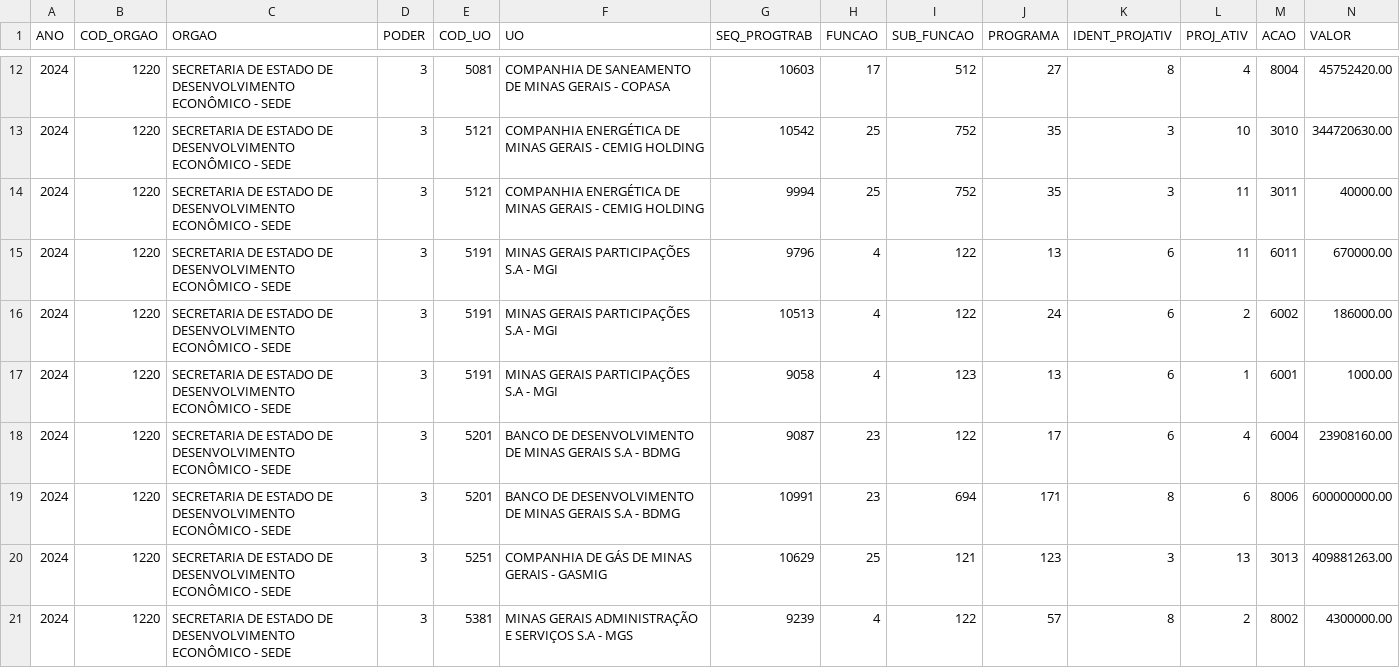
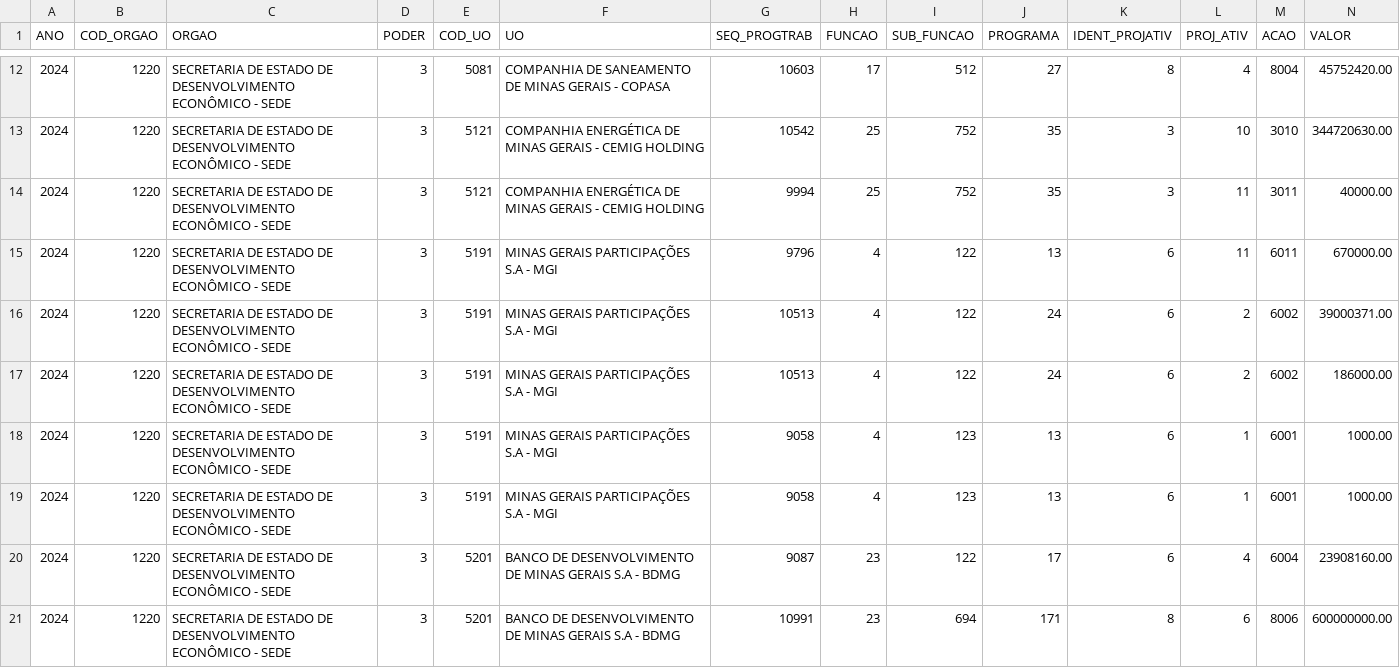
Before and after one commit to splor-mg/loa-2024-dados, a CSV file: data/base_qdd_investimento.csv, drawn as a sheet; only a part is shown, gaps mark what is left out; the shorter side is filled out with more unchanged rows; rows hold the shown columns only; the diff names each change by its address in the sheet, - before the commit and + after, or states it on an @@ line.

```diff
--- a/data/base_qdd_investimento.csv
+++ b/data/base_qdd_investimento.csv
+row 16: 2024 | 1220 | SECRETARIA DE ESTADO DE DESENVOLVIMENTO ECONÔMICO - SEDE | 3 | 5191 | MINAS GERAIS PARTICIPAÇÕES S.A - MGI | 10513 | 4 | 122 | 24 | 6 | 2 | 6002 | 39000371.00
+row 18: 2024 | 1220 | SECRETARIA DE ESTADO DE DESENVOLVIMENTO ECONÔMICO - SEDE | 3 | 5191 | MINAS GERAIS PARTICIPAÇÕES S.A - MGI | 9058 | 4 | 123 | 13 | 6 | 1 | 6001 | 1000.00
```
Also changed, not shown: data/base_categoria_pessoal.csv, data/base_intra_orcamentaria_repasse.csv, 28 other files.
